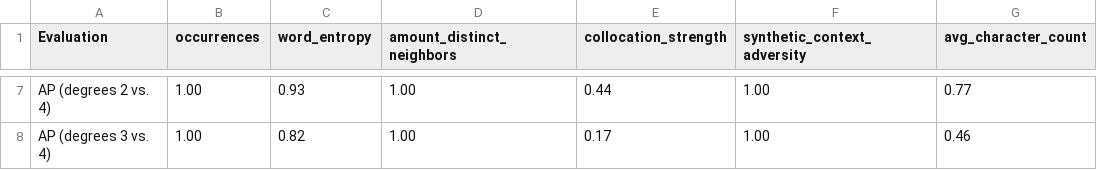
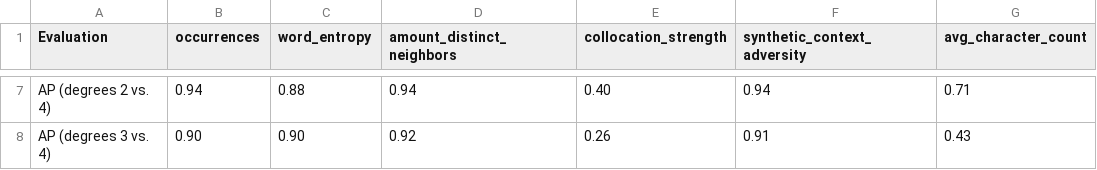
Before and after one commit to CastIehard/LLM-Grammaticalization-Prediction, a CSV file: Processing/data/evaluation_summary_table.csv, drawn as a sheet; only a part is shown, gaps mark what is left out; the diff covers the shown part only; the diff names each change by its address in the sheet, - before the commit and + after, or states it on an @@ line.

Commit message:
Update evaluation metrics and correlation plot method
- Changed correlation calculation method to Spearman in plot_correlation_heatmap function.
- Modified evaluation DataFrame to use the entire dataset instead of dropping duplicates.
- Updated the evaluation summary table with new metrics.
- Replaced the correlation plot with an updated version.

```diff
--- a/Processing/data/evaluation_summary_table.csv
+++ b/Processing/data/evaluation_summary_table.csv
-B7 (occurrences): 1.00
+B7 (occurrences): 0.94
-C7 (word_entropy): 0.93
+C7 (word_entropy): 0.88
-D7 (amount_distinct_neighbors): 1.00
+D7 (amount_distinct_neighbors): 0.94
-E7 (collocation_strength): 0.44
+E7 (collocation_strength): 0.40
-F7 (synthetic_context_adversity): 1.00
+F7 (synthetic_context_adversity): 0.94
-G7 (avg_character_count): 0.77
+G7 (avg_character_count): 0.71
-B8 (occurrences): 1.00
+B8 (occurrences): 0.90
-C8 (word_entropy): 0.82
+C8 (word_entropy): 0.90
-D8 (amount_distinct_neighbors): 1.00
+D8 (amount_distinct_neighbors): 0.92
-E8 (collocation_strength): 0.17
+E8 (collocation_strength): 0.26
-F8 (synthetic_context_adversity): 1.00
+F8 (synthetic_context_adversity): 0.91
-G8 (avg_character_count): 0.46
+G8 (avg_character_count): 0.43
```
Also changed, not shown: 30 edited cells elsewhere in this file, 2 other files.
